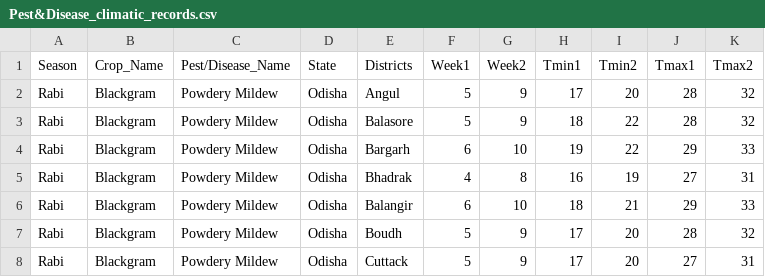
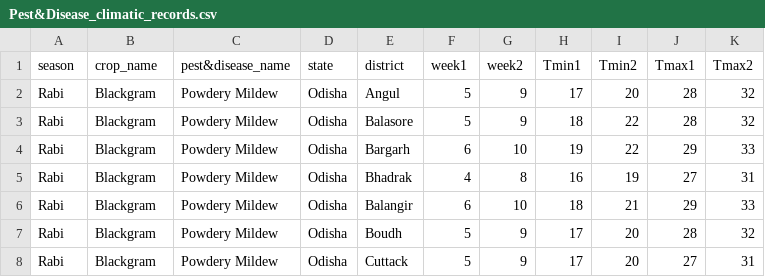
Before and after one commit to niruthi-climate-and-ecosystems/AGS_Model_Validation, a CSV file: data/Pest&Disease_climatic_records.csv, drawn as a sheet; only a part is shown; the diff names each change by its address in the sheet, - before the commit and + after, or states it on an @@ line.

```diff
--- a/data/Pest&Disease_climatic_records.csv
+++ b/data/Pest&Disease_climatic_records.csv
-A1: Season
+A1: season
-B1: Crop_Name
+B1: crop_name
-C1: Pest/Disease_Name
+C1: pest&disease_name
-D1: State
+D1: state
-E1: Districts
+E1: district
-F1: Week1
+F1: week1
-G1: Week2
+G1: week2
```
Also changed, not shown: data/Combined_updated_30_04_2026.csv, 5 other files.
